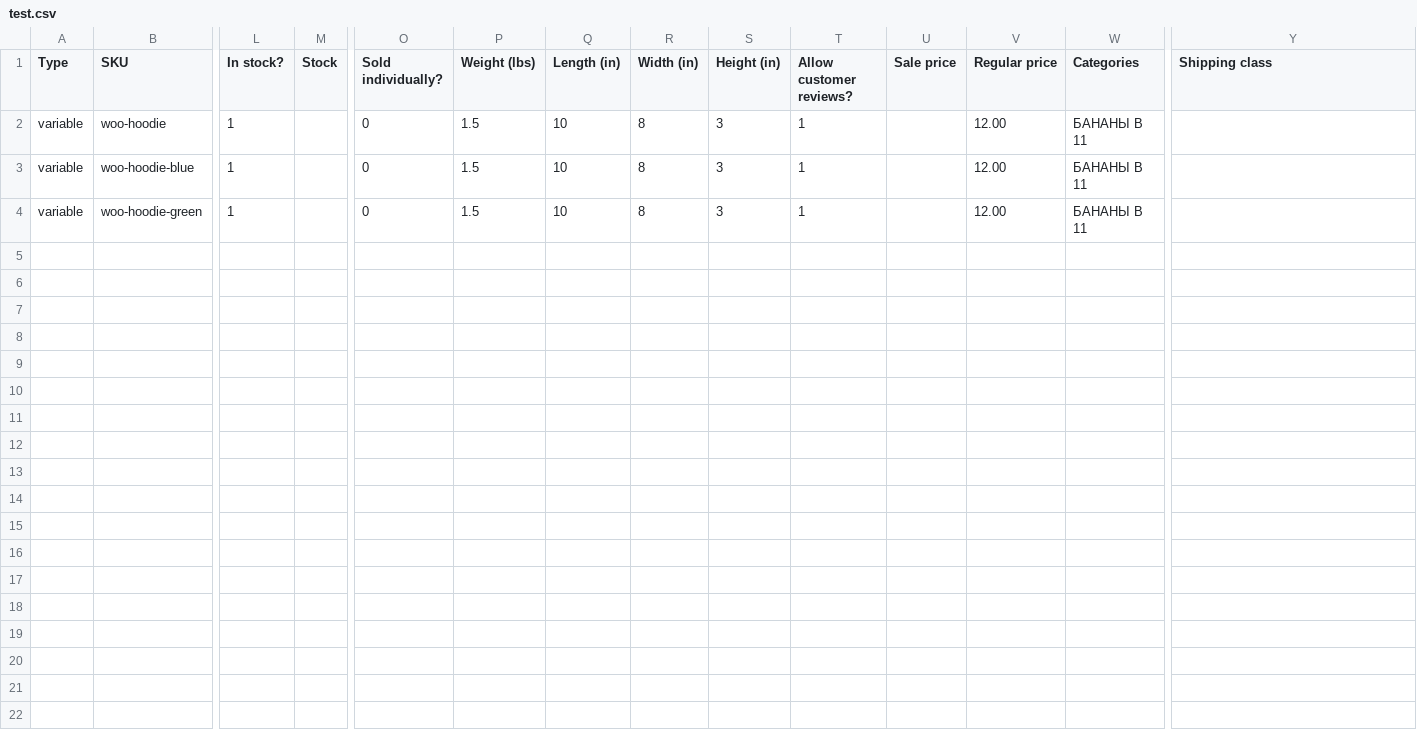
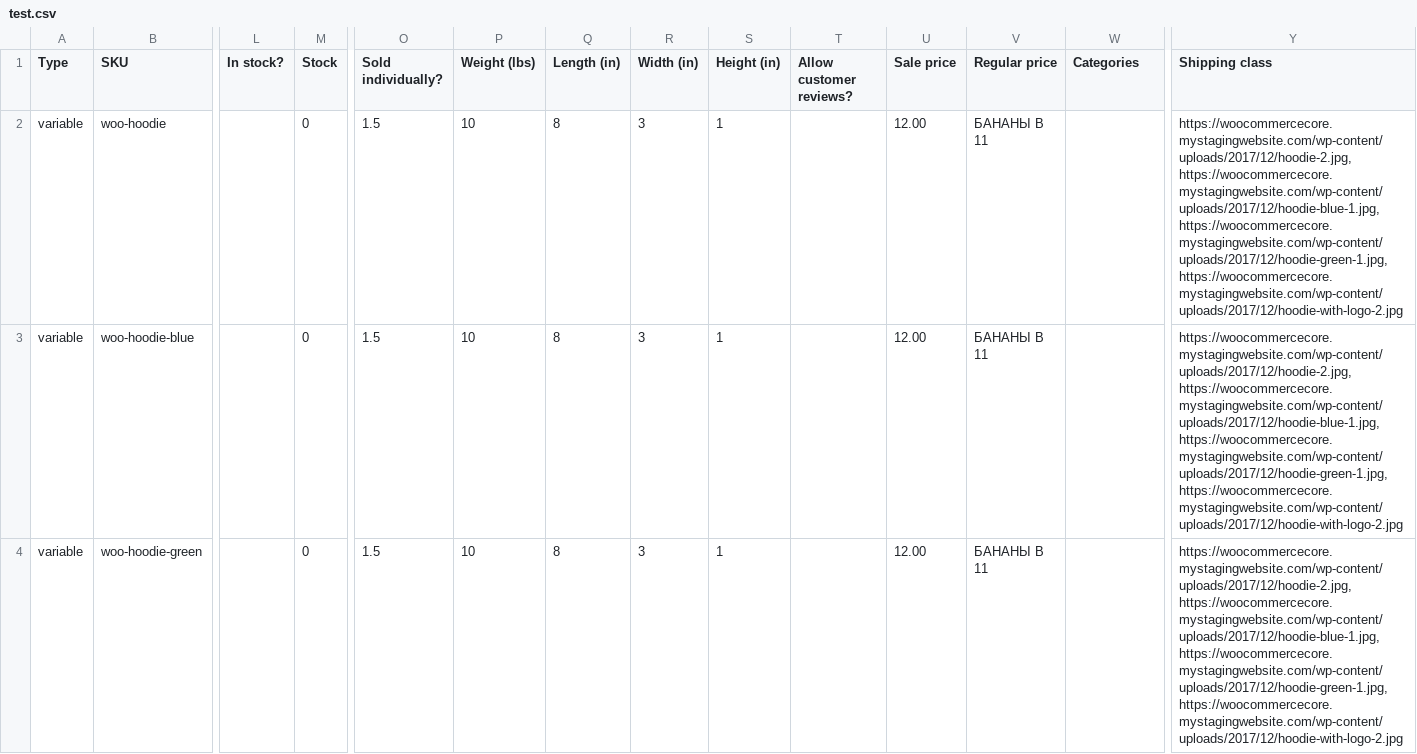
Before and after one commit to admiralbub/mpp_4, a CSV file: test.csv, drawn as a sheet; only a part is shown, gaps mark what is left out; the diff covers the shown part only; the diff names each change by its address in the sheet, - before the commit and + after, or states it on an @@ line.

```diff
--- a/test.csv
+++ b/test.csv
-L2:L4 (In stock?): 1
+L2:L4 (In stock?): (empty)
-M2:M4 (Stock): (empty)
+M2:M4 (Stock): 0
-O2:O4 (Sold individually?): 0
+O2:O4 (Sold individually?): 1.5
-P2:P4 (Weight (lbs)): 1.5
+P2:P4 (Weight (lbs)): 10
-Q2:Q4 (Length (in)): 10
+Q2:Q4 (Length (in)): 8
-R2:R4 (Width (in)): 8
+R2:R4 (Width (in)): 3
-S2:S4 (Height (in)): 3
+S2:S4 (Height (in)): 1
-T2:T4 (Allow customer reviews?): 1
+T2:T4 (Allow customer reviews?): (empty)
-U2:U4 (Sale price): (empty)
+U2:U4 (Sale price): 12.00
-V2:V4 (Regular price): 12.00
+V2:V4 (Regular price): БАНАНЫ В 11
-W2:W4 (Categories): БАНАНЫ В 11
+W2:W4 (Categories): (empty)
-Y2:Y4 (Shipping class): (empty)
+Y2:Y4 (Shipping class): https://woocommercecore.mystagingwebsite.com/wp-content/uploads/2017/12/hoodie-2.jpg, https://woocommercecore.mystagingwebsite.com/wp-content/uploads/2017/12/hoodie-blue-1.jpg, https://woocommercecore.mystagingwebsite.com/wp-content/uploads/2017/12/hoodie-green-1.jpg, https://woocommercecore.mystagingwebsite.com/wp-content/uploads/2017/12/hoodie-with-logo-2.jpg
```
Also changed, not shown: 24 edited cells elsewhere in this file.
